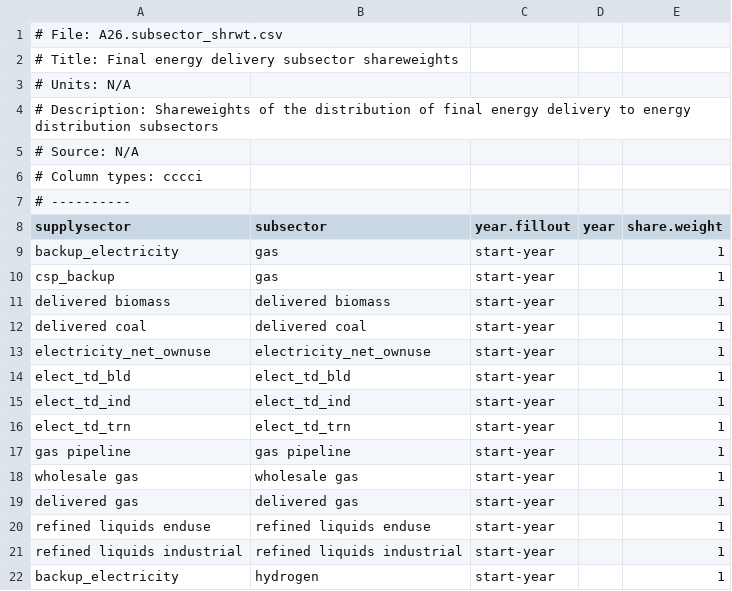
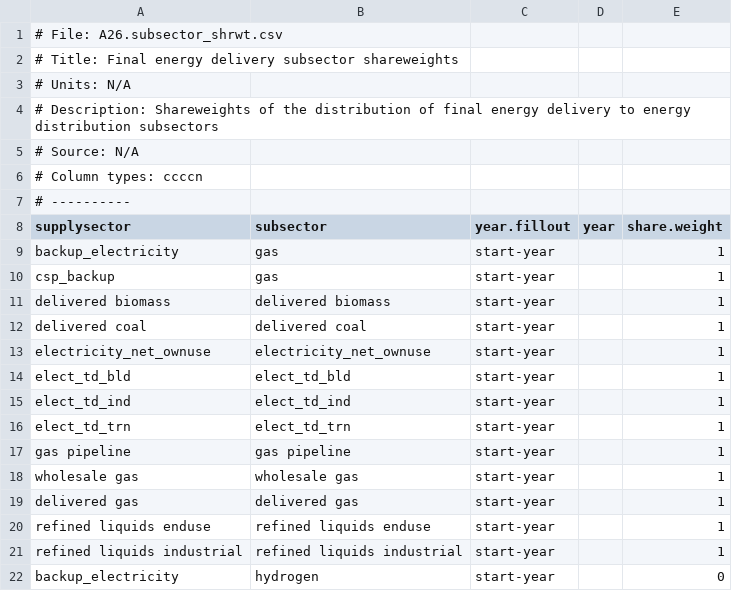
Before and after one commit to jayfuhrman/min-viable-cdr, a CSV file: input/gcamdata/inst/extdata/energy/A26.subsector_shrwt.csv, drawn as a sheet.

Commit message:
For default scenario, set H2 peaker subsector shareweight equal to zero, and create additional addon where the subsector shareweight = 1 such that this technology can come in and compete with gas peakers.

```diff
--- a/input/gcamdata/inst/extdata/energy/A26.subsector_shrwt.csv
+++ b/input/gcamdata/inst/extdata/energy/A26.subsector_shrwt.csv
@@ -5,3 +5,3 @@
 # Source: N/A
-# Column types: cccci
+# Column types: ccccn
 # ----------
@@ -21,2 +21,2 @@ refined liquids enduse,refined liquids enduse,start-year,,1
 refined liquids industrial,refined liquids industrial,start-year,,1
-backup_electricity,hydrogen,start-year,,1
+backup_electricity,hydrogen,start-year,,0
```
Also changed, not shown: 1 other file.
